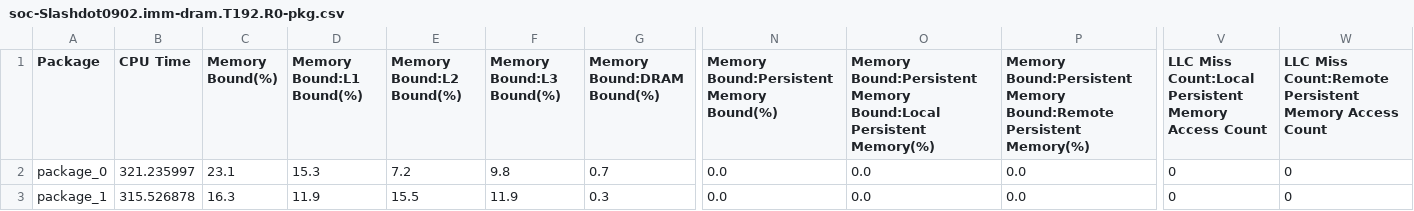
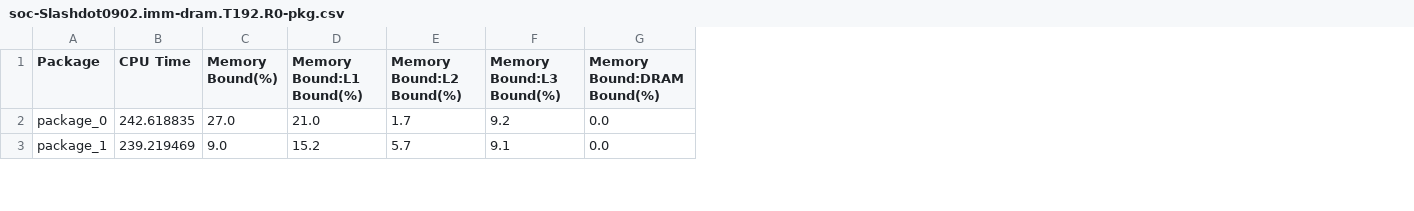
Before and after one commit to PerfLab-EXaCT/utools, a CSV file: plot-csv/2ripples/soc-Slashdot0902.imm-dram.T192.R0-pkg.csv, drawn as a sheet; only a part is shown, gaps mark what is left out; the diff covers the shown part only; the diff names each change by its address in the sheet, - before the commit and + after, or states it on an @@ line.

```diff
--- a/plot-csv/2ripples/soc-Slashdot0902.imm-dram.T192.R0-pkg.csv
+++ b/plot-csv/2ripples/soc-Slashdot0902.imm-dram.T192.R0-pkg.csv
-column N, rows 1-3: Memory Bound:Persistent Memory Bound(%) | 0.0 | 0.0
-column O, rows 1-3: Memory Bound:Persistent Memory Bound:Local Persistent Memory(%) | 0.0 | 0.0
-column P, rows 1-3: Memory Bound:Persistent Memory Bound:Remote Persistent Memory(%) | 0.0 | 0.0
-column V, rows 1-3: LLC Miss Count:Local Persistent Memory Access Count | 0 | 0
-column W, rows 1-3: LLC Miss Count:Remote Persistent Memory Access Count | 0 | 0
-B2 (CPU Time): 321.235997
+B2 (CPU Time): 242.618835
-C2 (Memory Bound(%)): 23.1
+C2 (Memory Bound(%)): 27.0
-D2 (Memory Bound:L1 Bound(%)): 15.3
+D2 (Memory Bound:L1 Bound(%)): 21.0
-E2 (Memory Bound:L2 Bound(%)): 7.2
+E2 (Memory Bound:L2 Bound(%)): 1.7
-F2 (Memory Bound:L3 Bound(%)): 9.8
+F2 (Memory Bound:L3 Bound(%)): 9.2
-G2 (Memory Bound:DRAM Bound(%)): 0.7
+G2 (Memory Bound:DRAM Bound(%)): 0.0
-B3 (CPU Time): 315.526878
+B3 (CPU Time): 239.219469
-C3 (Memory Bound(%)): 16.3
+C3 (Memory Bound(%)): 9.0
-D3 (Memory Bound:L1 Bound(%)): 11.9
+D3 (Memory Bound:L1 Bound(%)): 15.2
-E3 (Memory Bound:L2 Bound(%)): 15.5
+E3 (Memory Bound:L2 Bound(%)): 5.7
-F3 (Memory Bound:L3 Bound(%)): 11.9
+F3 (Memory Bound:L3 Bound(%)): 9.1
-G3 (Memory Bound:DRAM Bound(%)): 0.3
+G3 (Memory Bound:DRAM Bound(%)): 0.0
```
Also changed, not shown: 30 edited cells elsewhere in this file, plot-csv/2ripples/soc-pokec-relationships.imm-dram.T192.R0-pkg.csv, plot-csv/2ripples/soc-twitter-combined.imm-dram.T192.R0-pkg.csv, 7 other files.
